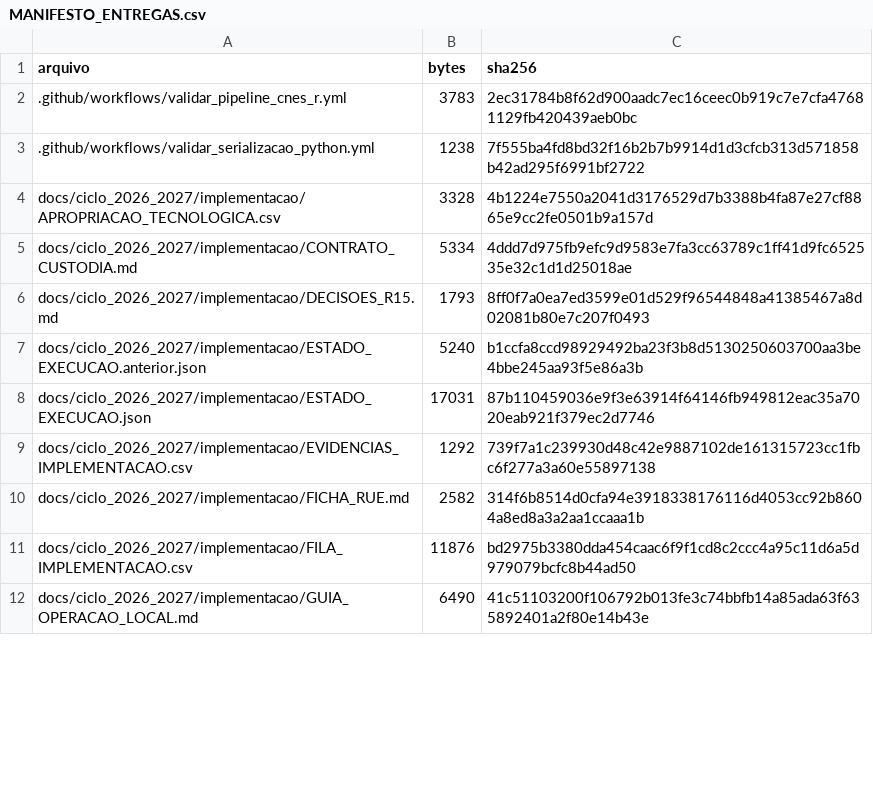
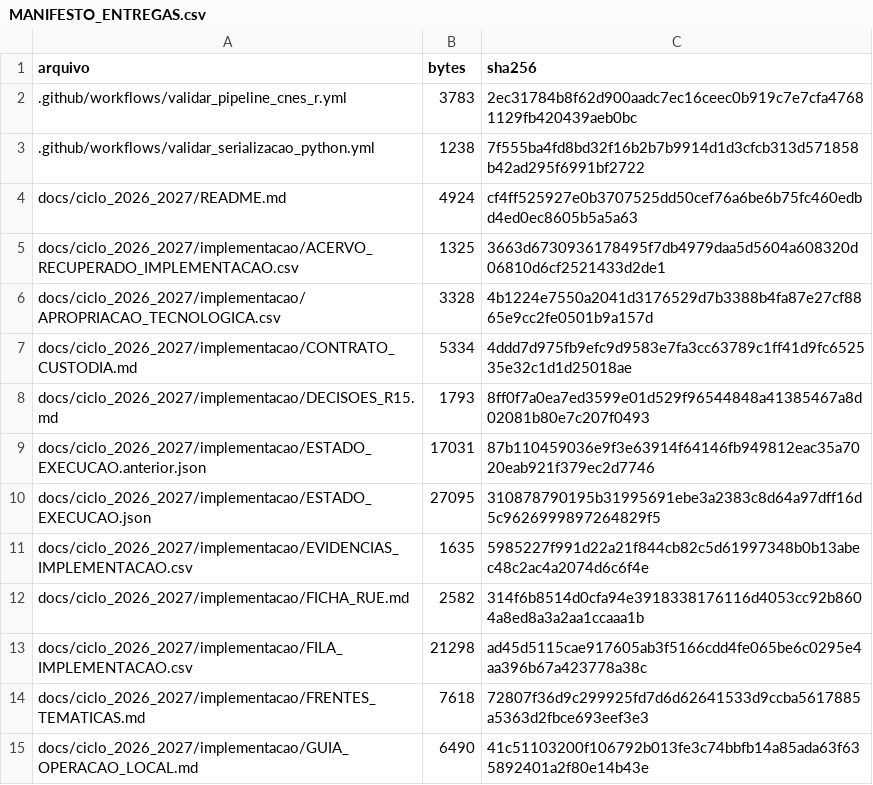
Before and after one commit to paulobmcosta-creator/Observatorio_SUS_ES, a CSV file: docs/ciclo_2026_2027/implementacao/MANIFESTO_ENTREGAS.csv, drawn as a sheet; only a part is shown; the diff covers the shown part only.

Commit message:
docs(ciclo): consolidar R11 R13 R14 R26 R33 R37 e pendências dos 52 IDs

```diff
--- a/docs/ciclo_2026_2027/implementacao/MANIFESTO_ENTREGAS.csv
+++ b/docs/ciclo_2026_2027/implementacao/MANIFESTO_ENTREGAS.csv
@@ -3,2 +3,4 @@ arquivo,bytes,sha256
 .github/workflows/validar_serializacao_python.yml,1238,7f555ba4fd8bd32f16b2b7b9914d1d3cfcb313d571858b42ad295f6991bf2722
+docs/ciclo_2026_2027/README.md,4924,cf4ff525927e0b3707525dd50cef76a6be6b75fc460edbd4ed0ec8605b5a5a63
+docs/ciclo_2026_2027/implementacao/ACERVO_RECUPERADO_IMPLEMENTACAO.csv,1325,3663d6730936178495f7db4979daa5d5604a608320d06810d6cf2521433d2de1
 docs/ciclo_2026_2027/implementacao/APROPRIACAO_TECNOLOGICA.csv,3328,4b1224e7550a2041d3176529d7b3388b4fa87e27cf8865e9cc2fe0501b9a157d
@@ -6,7 +8,8 @@ docs/ciclo_2026_2027/implementacao/CONTRATO_CUSTODIA.md,5334,4ddd7d975fb9efc9d95
 docs/ciclo_2026_2027/implementacao/DECISOES_R15.md,1793,8ff0f7a0ea7ed3599e01d529f96544848a41385467a8d02081b80e7c207f0493
-docs/ciclo_2026_2027/implementacao/ESTADO_EXECUCAO.anterior.json,5240,b1ccfa8ccd98929492ba23f3b8d5130250603700aa3be4bbe245aa93f5e86a3b
-docs/ciclo_2026_2027/implementacao/ESTADO_EXECUCAO.json,17031,87b110459036e9f3e63914f64146fb949812eac35a7020eab921f379ec2d7746
-docs/ciclo_2026_2027/implementacao/EVIDENCIAS_IMPLEMENTACAO.csv,1292,739f7a1c239930d48c42e9887102de161315723cc1fbc6f277a3a60e55897138
+docs/ciclo_2026_2027/implementacao/ESTADO_EXECUCAO.anterior.json,17031,87b110459036e9f3e63914f64146fb949812eac35a7020eab921f379ec2d7746
+docs/ciclo_2026_2027/implementacao/ESTADO_EXECUCAO.json,27095,310878790195b31995691ebe3a2383c8d64a97dff16d5c9626999897264829f5
+docs/ciclo_2026_2027/implementacao/EVIDENCIAS_IMPLEMENTACAO.csv,1635,5985227f991d22a21f844cb82c5d61997348b0b13abec48c2ac4a2074d6c6f4e
 docs/ciclo_2026_2027/implementacao/FICHA_RUE.md,2582,314f6b8514d0cfa94e3918338176116d4053cc92b8604a8ed8a3a2aa1ccaaa1b
-docs/ciclo_2026_2027/implementacao/FILA_IMPLEMENTACAO.csv,11876,bd2975b3380dda454caac6f9f1cd8c2ccc4a95c11d6a5d979079bcfc8b44ad50
+docs/ciclo_2026_2027/implementacao/FILA_IMPLEMENTACAO.csv,21298,ad45d5115cae917605ab3f5166cdd4fe065be6c0295e4aa396b67a423778a38c
+docs/ciclo_2026_2027/implementacao/FRENTES_TEMATICAS.md,7618,72807f36d9c299925fd7d6d62641533d9ccba5617885a5363d2fbce693eef3e3
 docs/ciclo_2026_2027/implementacao/GUIA_OPERACAO_LOCAL.md,6490,41c51103200f106792b013fe3c74bbfb14a85ada63f635892401a2f80e14b43e
```
Also changed, not shown: 9 added rows and 8 edited cells elsewhere in this file, docs/ciclo_2026_2027/implementacao/EVIDENCIAS_IMPLEMENTACAO.csv, docs/ciclo_2026_2027/inventario_transicao.csv, 18 other files.
